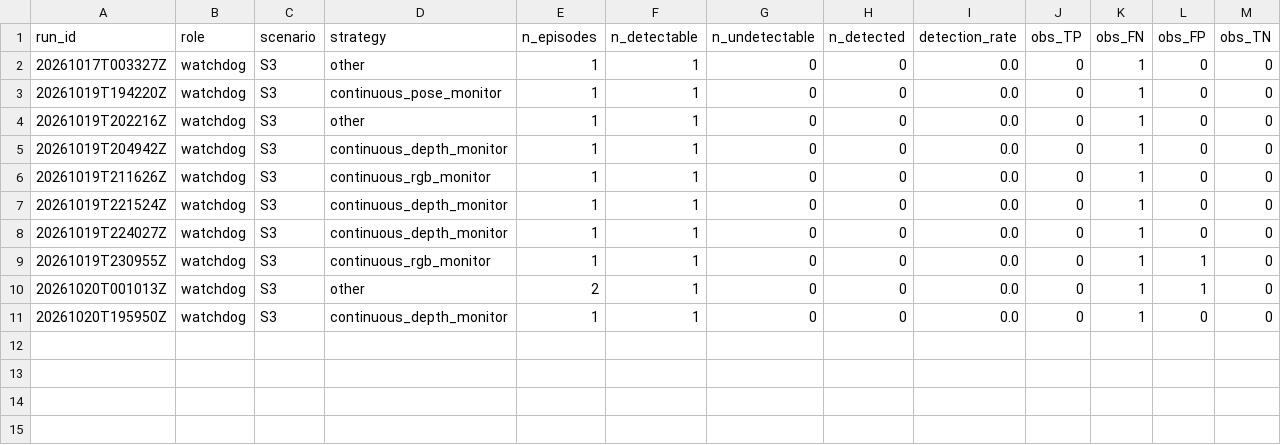
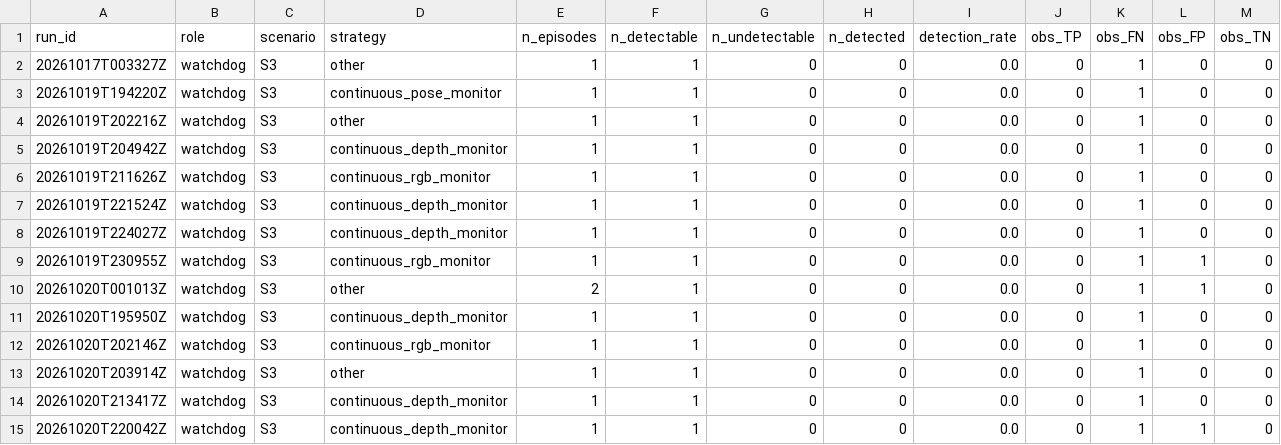
Before and after one commit to mohammadnsr1/WatchDog_V1, a CSV file: paper_results/batches/S3/raw/observation_results.csv, drawn as a sheet; only a part is shown; rows hold the shown columns only; the diff names each change by its address in the sheet, - before the commit and + after, or states it on an @@ line.

Commit message:
Add new observation results and update results CSV files; implement multi-object fire resolution in scorer
- Added new entries to observation_results.csv for additional monitoring scenarios.
- Updated results.csv to include new runs and ensure proper alignment of columns.
- Implemented _resolve_multi_object_fire function in watchdog_scorer.py to handle multi-object fire scenarios from authored monitors.
- Added unit tests for multi-object fire resolution in test_scorers.py to validate the new functionality.

```diff
--- a/paper_results/batches/S3/raw/observation_results.csv
+++ b/paper_results/batches/S3/raw/observation_results.csv
+row 12: 20261020T202146Z | watchdog | S3 | continuous_rgb_monitor | 1 | 1 | 0 | 0 | 0.0 | 0 | 1 | 0 | 0
+row 13: 20261020T203914Z | watchdog | S3 | other | 1 | 1 | 0 | 0 | 0.0 | 0 | 1 | 0 | 0
+row 14: 20261020T213417Z | watchdog | S3 | continuous_depth_monitor | 1 | 1 | 0 | 0 | 0.0 | 0 | 1 | 0 | 0
+row 15: 20261020T220042Z | watchdog | S3 | continuous_depth_monitor | 1 | 1 | 0 | 0 | 0.0 | 0 | 1 | 1 | 0
```
Also changed, not shown: 16 other files.
